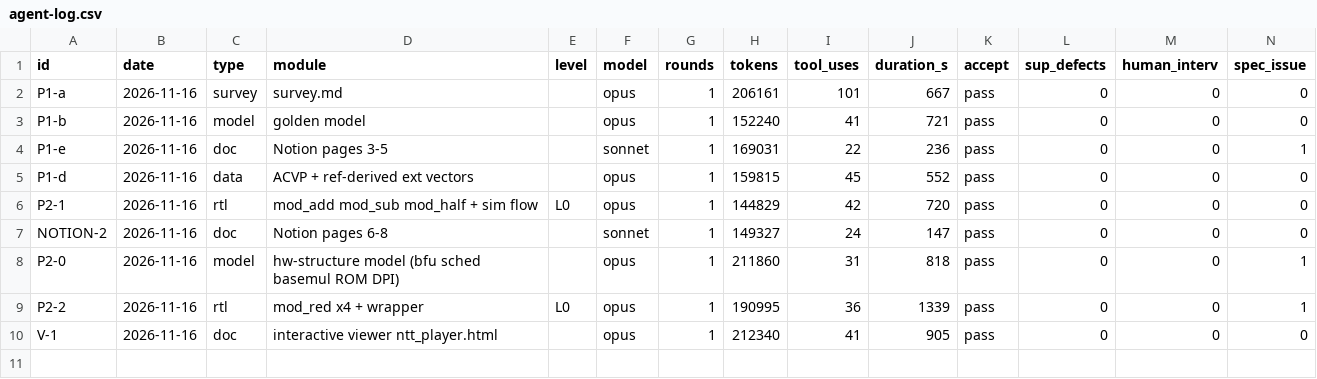
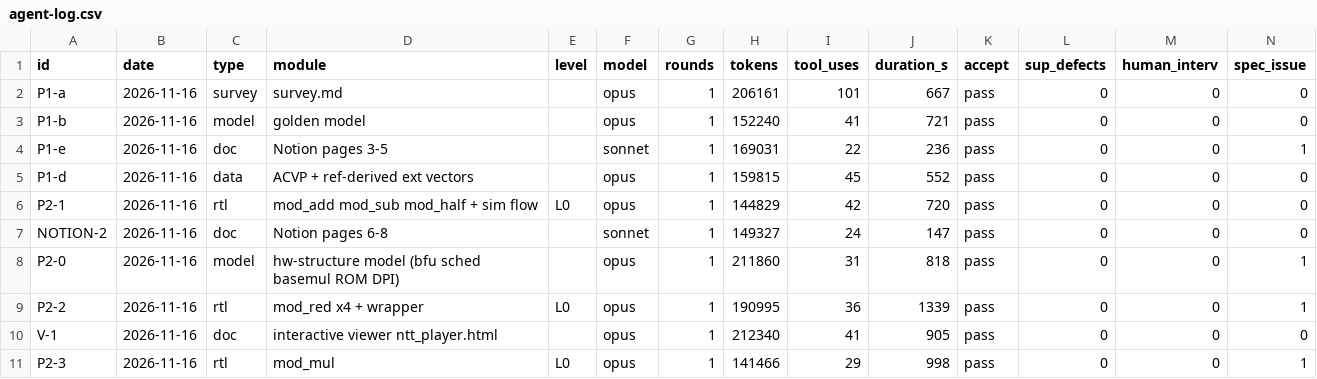
Before and after one commit to oerreo/HW_Projects, a CSV file: progress/pqc-ntt-ip/docs/agent-log.csv, drawn as a sheet; only a part is shown; rows hold the shown columns only; the diff names each change by its address in the sheet, - before the commit and + after, or states it on an @@ line.

```diff
--- a/progress/pqc-ntt-ip/docs/agent-log.csv
+++ b/progress/pqc-ntt-ip/docs/agent-log.csv
+row 11: P2-3 | 2026-11-16 | rtl | mod_mul | L0 | opus | 1 | 141466 | 29 | 998 | pass | 0 | 0 | 1
```
Also changed, not shown: 10 other files.
